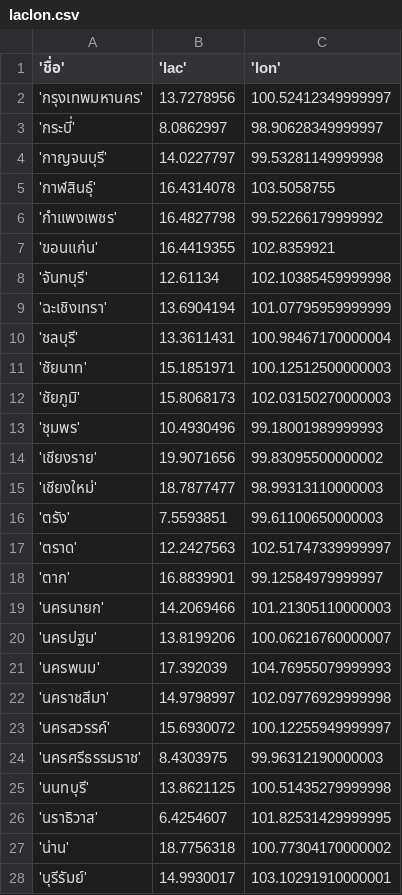
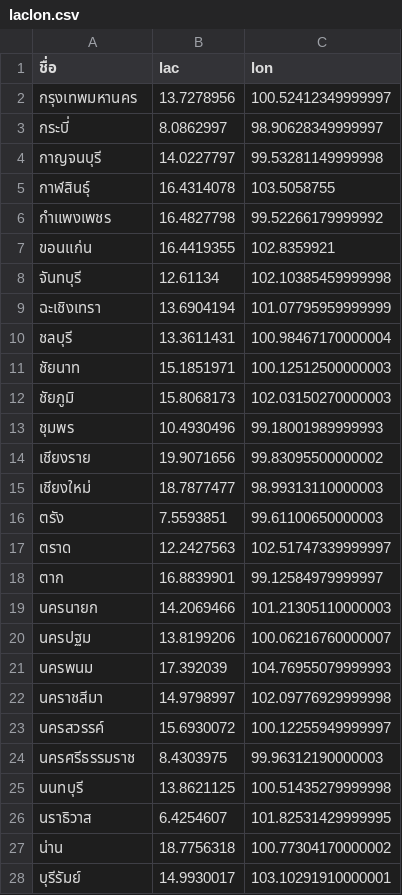
Before and after one commit to Pxngpond99/dashborad_with_my_team, a CSV file: data_analize/data/laclon.csv, drawn as a sheet; only a part is shown; the diff covers the shown part only.

```diff
--- a/data_analize/data/laclon.csv
+++ b/data_analize/data/laclon.csv
@@ -1,28 +1,28 @@
-'ชื่อ','lac','lon'
-'กรุงเทพมหานคร', 13.7278956, 100.52412349999997
-'กระบี่', 8.0862997, 98.90628349999997
-'กาญจนบุรี', 14.0227797, 99.53281149999998
-'กาฬสินธุ์', 16.4314078, 103.5058755
-'กำแพงเพชร', 16.4827798, 99.52266179999992
-'ขอนแก่น', 16.4419355, 102.8359921
-'จันทบุรี', 12.61134, 102.10385459999998
-'ฉะเชิงเทรา', 13.6904194, 101.07795959999999
-'ชลบุรี', 13.3611431, 100.98467170000004
-'ชัยนาท', 15.1851971, 100.12512500000003
-'ชัยภูมิ', 15.8068173, 102.03150270000003
-'ชุมพร', 10.4930496, 99.18001989999993
-'เชียงราย', 19.9071656, 99.83095500000002
-'เชียงใหม่', 18.7877477, 98.99313110000003
-'ตรัง', 7.5593851, 99.61100650000003
-'ตราด', 12.2427563, 102.51747339999997
-'ตาก', 16.8839901, 99.12584979999997
-'นครนายก', 14.2069466, 101.21305110000003
-'นครปฐม', 13.8199206, 100.06216760000007
-'นครพนม', 17.392039, 104.76955079999993
-'นคราชสีมา', 14.9798997, 102.09776929999998
-'นครสวรรค์', 15.6930072, 100.12255949999997
-'นครศรีธรรมราช', 8.4303975, 99.96312190000003
-'นนทบุรี', 13.8621125, 100.51435279999998
-'นราธิวาส', 6.4254607, 101.82531429999995
-'น่าน', 18.7756318, 100.77304170000002
-'บุรีรัมย์', 14.9930017, 103.10291910000001
+ชื่อ,lac,lon
+กรุงเทพมหานคร, 13.7278956, 100.52412349999997
+กระบี่, 8.0862997, 98.90628349999997
+กาญจนบุรี, 14.0227797, 99.53281149999998
+กาฬสินธุ์, 16.4314078, 103.5058755
+กำแพงเพชร, 16.4827798, 99.52266179999992
+ขอนแก่น, 16.4419355, 102.8359921
+จันทบุรี, 12.61134, 102.10385459999998
+ฉะเชิงเทรา, 13.6904194, 101.07795959999999
+ชลบุรี, 13.3611431, 100.98467170000004
+ชัยนาท, 15.1851971, 100.12512500000003
+ชัยภูมิ, 15.8068173, 102.03150270000003
+ชุมพร, 10.4930496, 99.18001989999993
+เชียงราย, 19.9071656, 99.83095500000002
+เชียงใหม่, 18.7877477, 98.99313110000003
+ตรัง, 7.5593851, 99.61100650000003
+ตราด, 12.2427563, 102.51747339999997
+ตาก, 16.8839901, 99.12584979999997
+นครนายก, 14.2069466, 101.21305110000003
+นครปฐม, 13.8199206, 100.06216760000007
+นครพนม, 17.392039, 104.76955079999993
+นคราชสีมา, 14.9798997, 102.09776929999998
+นครสวรรค์, 15.6930072, 100.12255949999997
+นครศรีธรรมราช, 8.4303975, 99.96312190000003
+นนทบุรี, 13.8621125, 100.51435279999998
+นราธิวาส, 6.4254607, 101.82531429999995
+น่าน, 18.7756318, 100.77304170000002
+บุรีรัมย์, 14.9930017, 103.10291910000001
```
Also changed, not shown: 50 edited cells elsewhere in this file, 2 other files.
